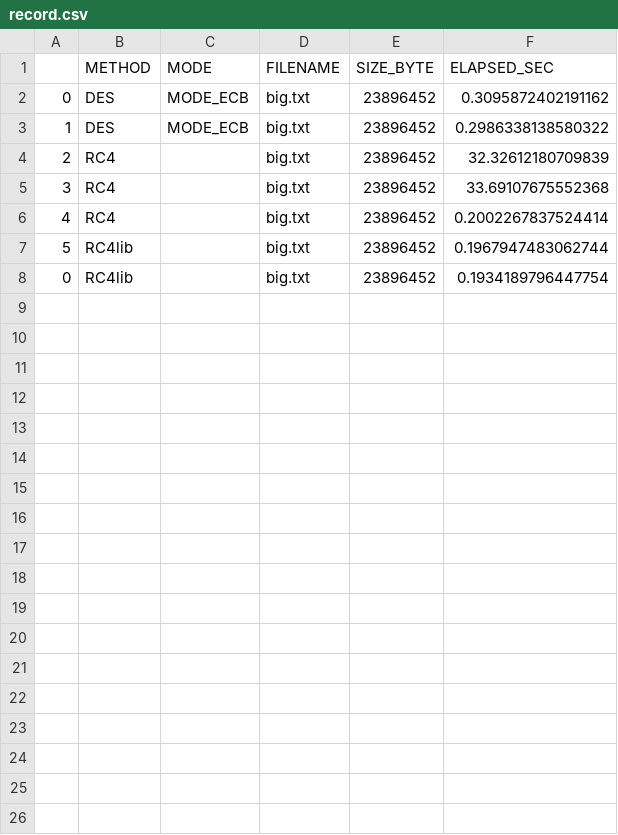
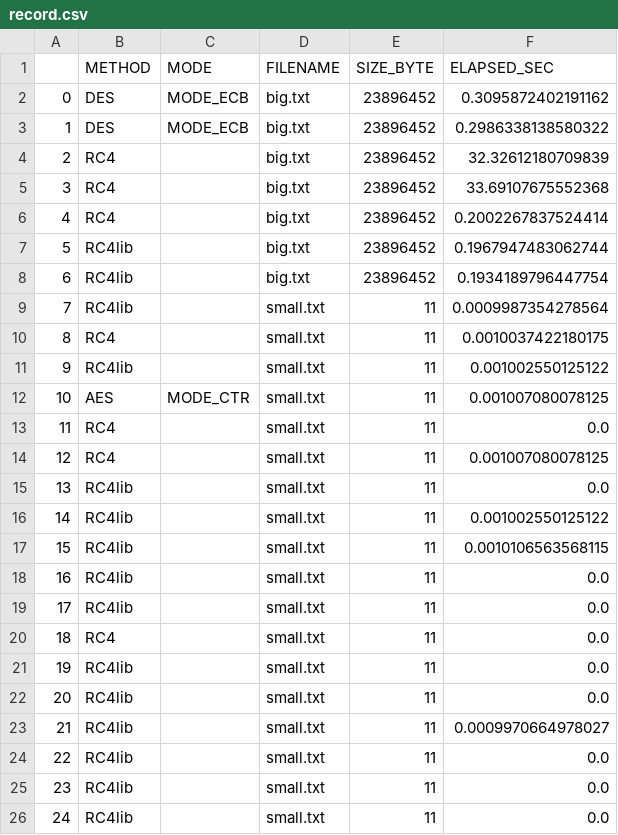
Before and after one commit to iwandepe/kij-symmetric-cipher, a CSV file: results/record.csv, drawn as a sheet; only a part is shown; the diff covers the shown part only.

```diff
--- a/results/record.csv
+++ b/results/record.csv
@@ -7,2 +7,20 @@
 5,RC4lib,,big.txt,23896452,0.1967947483062744
-0,RC4lib,,big.txt,23896452,0.1934189796447754
+6,RC4lib,,big.txt,23896452,0.1934189796447754
+7,RC4lib,,small.txt,11,0.0009987354278564
+8,RC4,,small.txt,11,0.0010037422180175
+9,RC4lib,,small.txt,11,0.001002550125122
+10,AES,MODE_CTR,small.txt,11,0.001007080078125
+11,RC4,,small.txt,11,0.0
+12,RC4,,small.txt,11,0.001007080078125
+13,RC4lib,,small.txt,11,0.0
+14,RC4lib,,small.txt,11,0.001002550125122
+15,RC4lib,,small.txt,11,0.0010106563568115
+16,RC4lib,,small.txt,11,0.0
+17,RC4lib,,small.txt,11,0.0
+18,RC4,,small.txt,11,0.0
+19,RC4lib,,small.txt,11,0.0
+20,RC4lib,,small.txt,11,0.0
+21,RC4lib,,small.txt,11,0.0009970664978027
+22,RC4lib,,small.txt,11,0.0
+23,RC4lib,,small.txt,11,0.0
+24,RC4lib,,small.txt,11,0.0
```
Also changed, not shown: 18 added rows elsewhere in this file, 2 other files.
